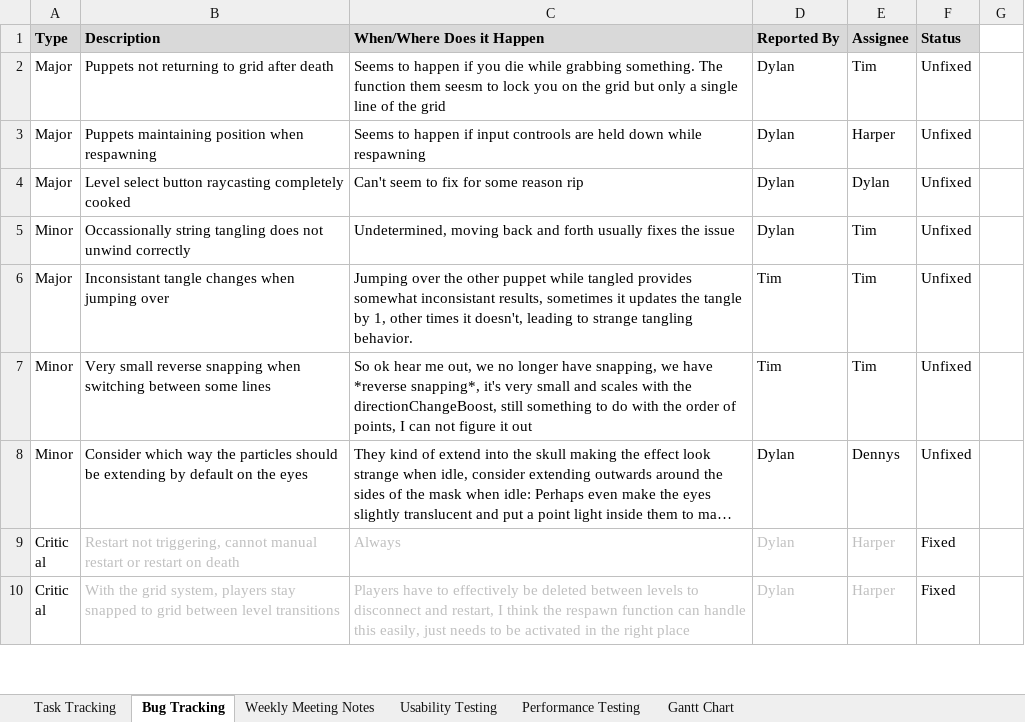
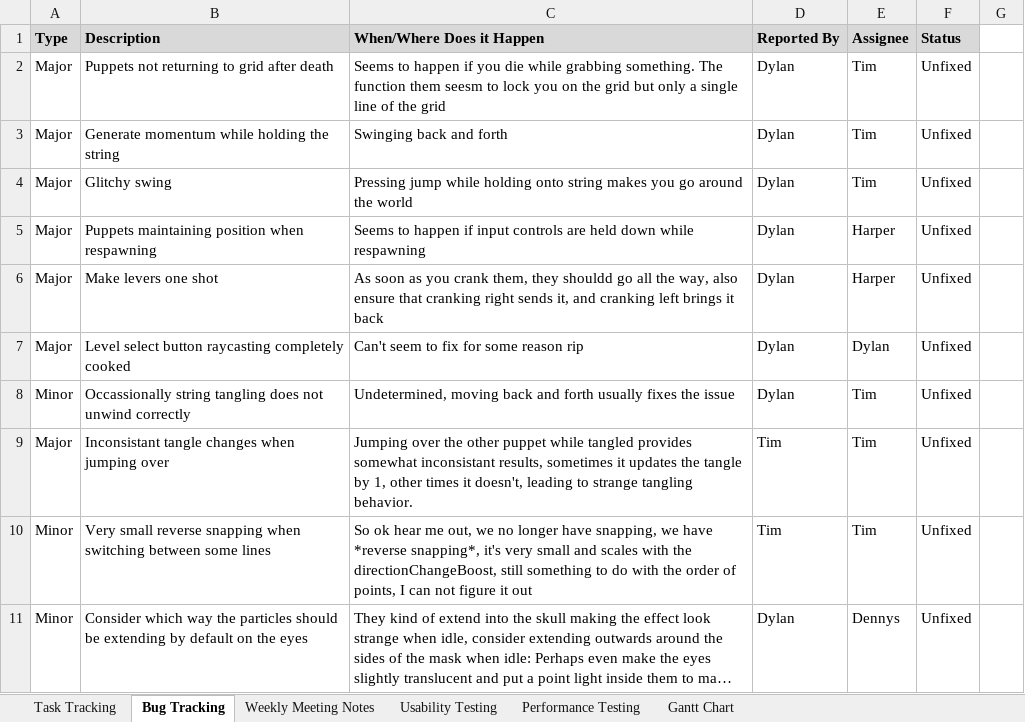
Before and after one commit to SpyraxianJ/strung-along, an Excel workbook: Admin Files/The Prod Doc.xlsx, sheet Bug Tracking, drawn as a sheet; only a part is shown; the shorter side is filled out with more unchanged rows; long unchanged cells end in …; values as stored, in another font and other column widths than the file's, no borders; conditional formats not drawn; addresses are those after the commit; the diff names each change by its address in the sheet, - before the commit and + after, or states it on an @@ line.

Commit message:
updated prod doc

```diff
--- a/Admin Files/The Prod Doc.xlsx (sheet Bug Tracking)
+++ b/Admin Files/The Prod Doc.xlsx (sheet Bug Tracking)
+row 3: Major | Generate momentum while holding the string | Swinging back and forth | Dylan | Tim | Unfixed
+row 4: Major | Glitchy swing | Pressing jump while holding onto string makes you go around the world | Dylan | Tim | Unfixed
-C5 (When/Where Does it Happen): …if input controols are held…
+C5 (When/Where Does it Happen): …if input controls are held…
+row 6: Major | Make levers one shot | As soon as you crank them, they shouldd go all the way, also ensure that cranking right sends it, and cranking left brings it back | Dylan | Harper | Unfixed
```
